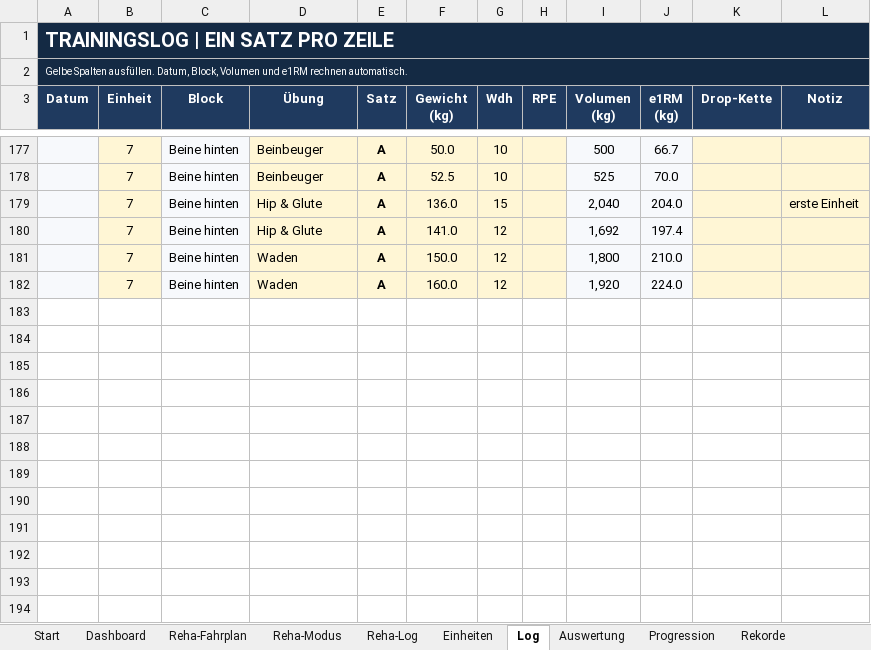
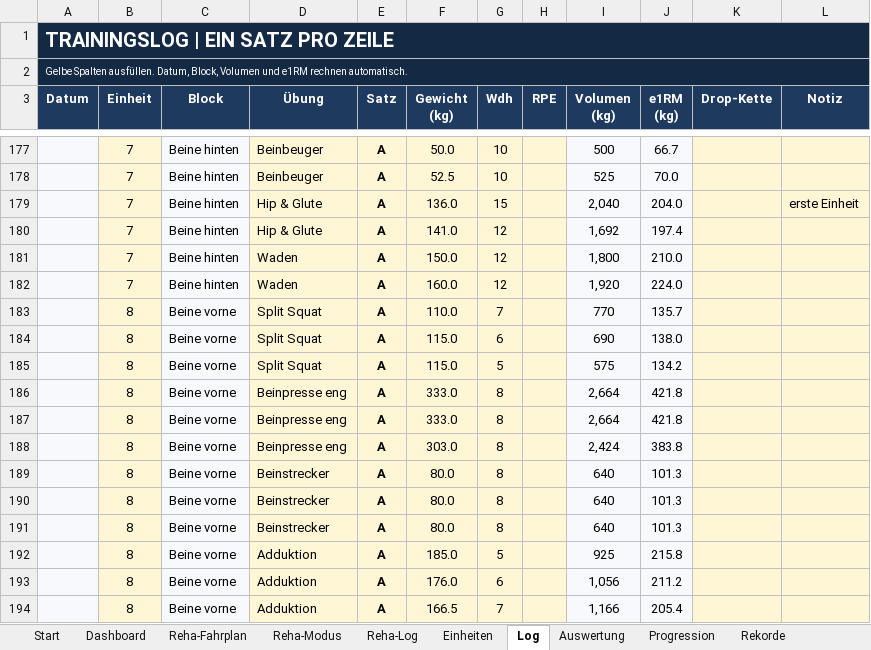
Before and after one commit to Ghostburaq/Burak, an Excel workbook: gym/GymLogbuch_Beine.xlsx, sheet Log, drawn as a sheet; only a part is shown, gaps mark what is left out; values as stored, in another font and other column widths than the file's, no borders; charts and pictures and conditional formats not drawn; the diff names each change by its address in the sheet, - before the commit and + after, or states it on an @@ line.

```diff
--- a/gym/GymLogbuch_Beine.xlsx (sheet Log)
+++ b/gym/GymLogbuch_Beine.xlsx (sheet Log)
+row 183:  | 8 | Beine vorne | Split Squat | A | 110.0 | 7 |  | 770 | 135.7
+row 184:  | 8 | Beine vorne | Split Squat | A | 115.0 | 6 |  | 690 | 138.0
+row 185:  | 8 | Beine vorne | Split Squat | A | 115.0 | 5 |  | 575 | 134.2
+row 186:  | 8 | Beine vorne | Beinpresse eng | A | 333.0 | 8 |  | 2,664 | 421.8
+row 187:  | 8 | Beine vorne | Beinpresse eng | A | 333.0 | 8 |  | 2,664 | 421.8
+row 188:  | 8 | Beine vorne | Beinpresse eng | A | 303.0 | 8 |  | 2,424 | 383.8
+row 189:  | 8 | Beine vorne | Beinstrecker | A | 80.0 | 8 |  | 640 | 101.3
+row 190:  | 8 | Beine vorne | Beinstrecker | A | 80.0 | 8 |  | 640 | 101.3
+row 191:  | 8 | Beine vorne | Beinstrecker | A | 80.0 | 8 |  | 640 | 101.3
+row 192:  | 8 | Beine vorne | Adduktion | A | 185.0 | 5 |  | 925 | 215.8
+row 193:  | 8 | Beine vorne | Adduktion | A | 176.0 | 6 |  | 1,056 | 211.2
+row 194:  | 8 | Beine vorne | Adduktion | A | 166.5 | 7 |  | 1,166 | 205.4
```
Also changed, not shown: sheet Trainingsblatt, sheet Rekorde, sheet Progression, sheet Auswertung, sheet Dashboard, sheet Start, 2 more sheets, formulas that keep their value, charts or pictures, gym/GymLogbuch_Beine_PreOP.xlsx, 4 other files.
